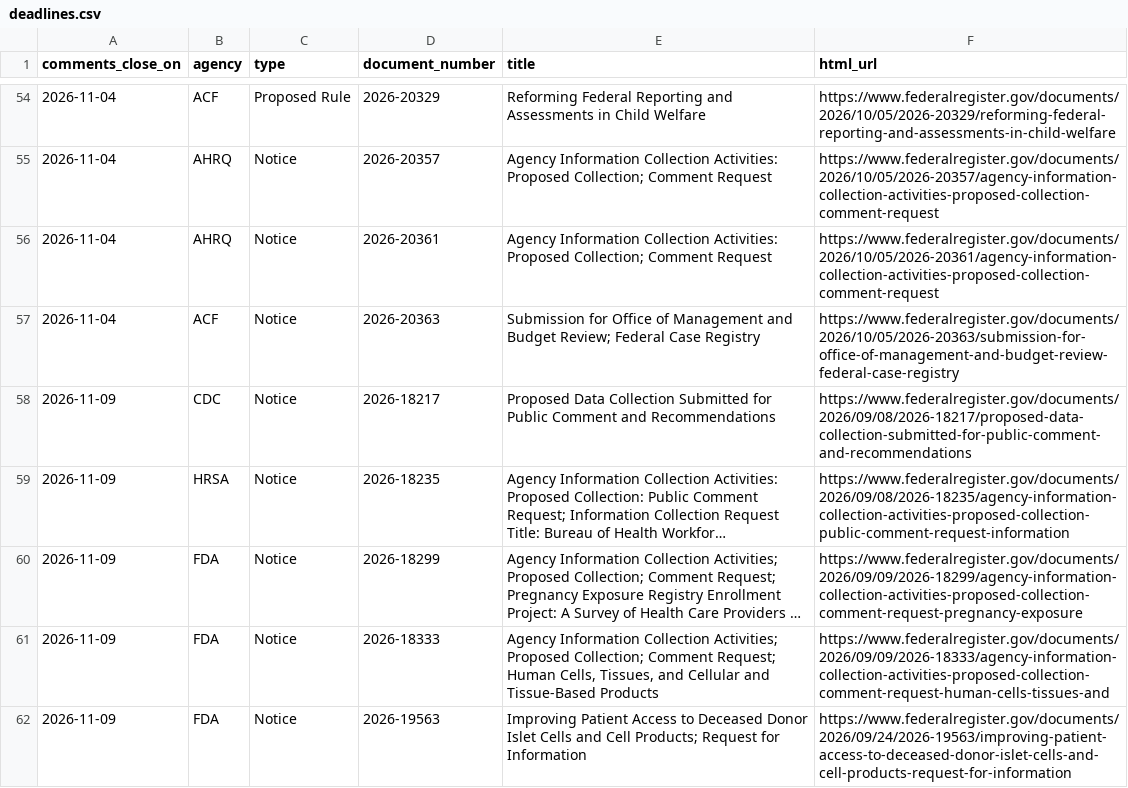
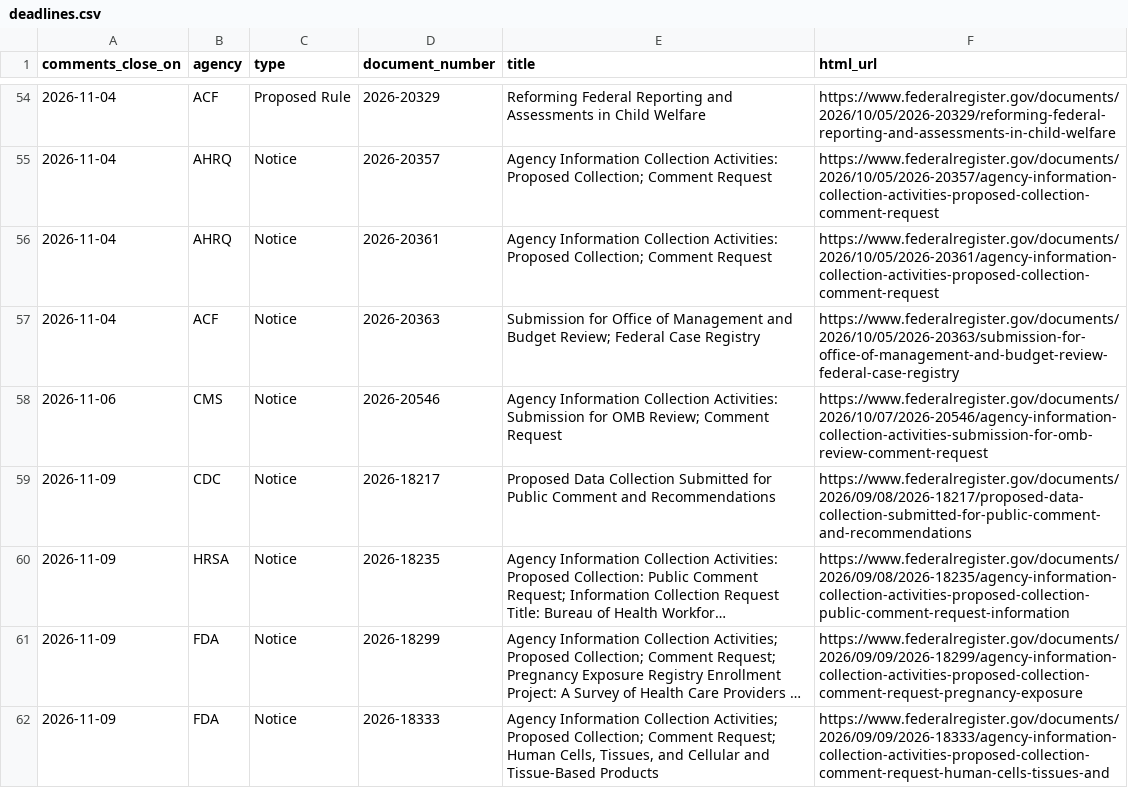
Before and after one commit to grokbotops/fr-deadline-board, a CSV file: deadlines.csv, drawn as a sheet; only a part is shown, gaps mark what is left out; the shorter side is filled out with more unchanged rows; long unchanged cells end in …; the diff names each change by its address in the sheet, - before the commit and + after, or states it on an @@ line.

Commit message:
Wed 2026-10-07 board refresh (388 archive, 99 open, 0 close today)

```diff
--- a/deadlines.csv
+++ b/deadlines.csv
+row 58: 2026-11-06 | CMS | Notice | 2026-20546 | Agency Information Collection Activities: Submission for OMB Review; Comment Request | https://www.federalregister.gov/documents/2026/10/07/2026-20546/agency-information-collection-activities-submission-for-omb-review-comment-request
```
Also changed, not shown: 7 other files.
